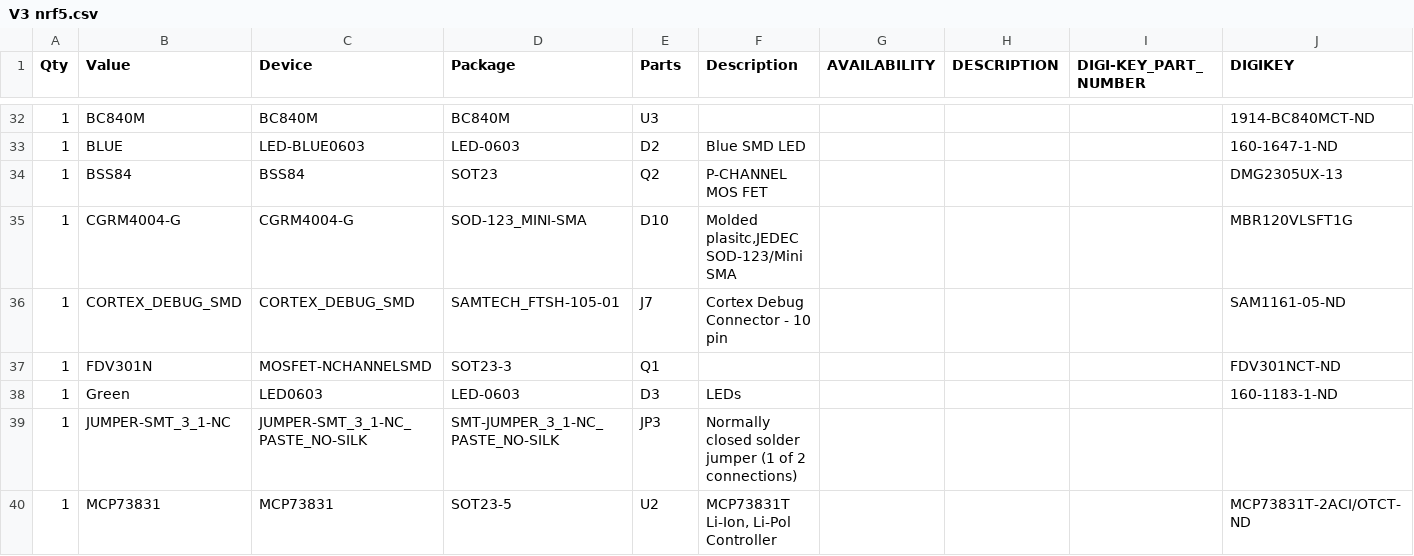
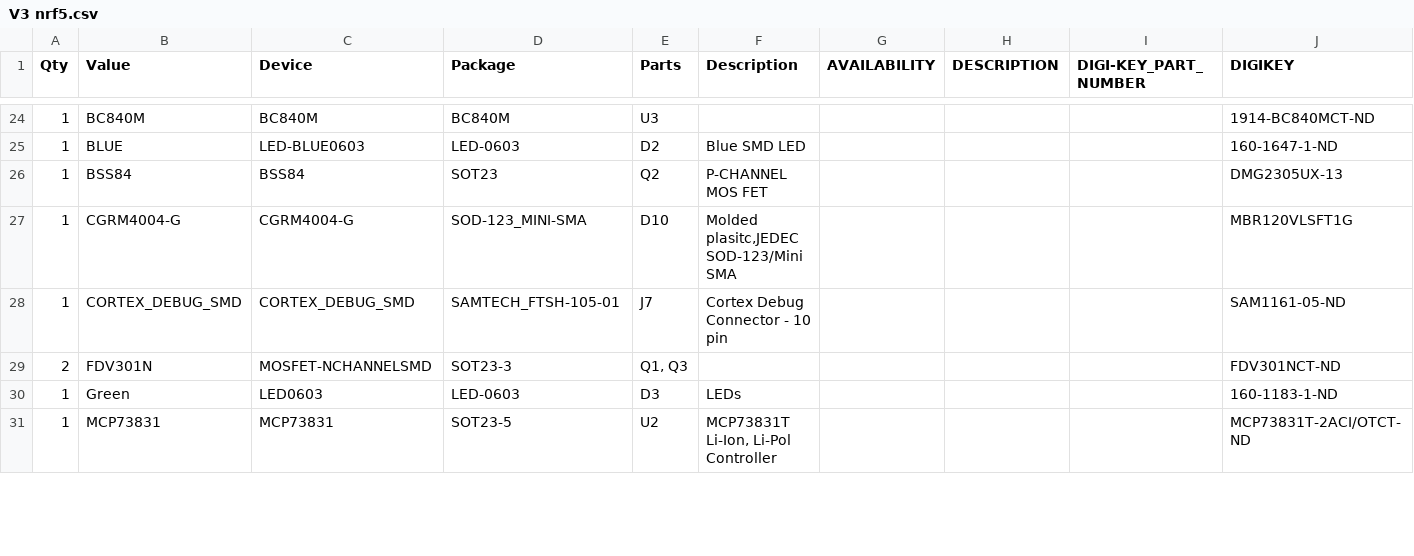
Before and after one commit to aberke/city-science-bike-swarm, a CSV file: Circuit/V3 nrf5.csv, drawn as a sheet; only a part is shown, gaps mark what is left out; removed rows and columns are numbered as before the commit, all else as after; rows hold the shown columns only; the diff covers the shown part only; the diff names each change by its address in the sheet, - before the commit and + after, or states it on an @@ line.

```diff
--- a/Circuit/V3 nrf5.csv
+++ b/Circuit/V3 nrf5.csv
-A29 (Qty): 1
+A29 (Qty): 2
-E29 (Parts): Q1
+E29 (Parts): Q1, Q3
-row 39: 1 | JUMPER-SMT_3_1-NC | JUMPER-SMT_3_1-NC_PASTE_NO-SILK | SMT-JUMPER_3_1-NC_PASTE_NO-SILK | JP3 | Normally closed solder jumper (1 of 2 connections)
```
Also changed, not shown: 6 added rows, 13 removed rows and 9 edited cells elsewhere in this file, 3 other files.
